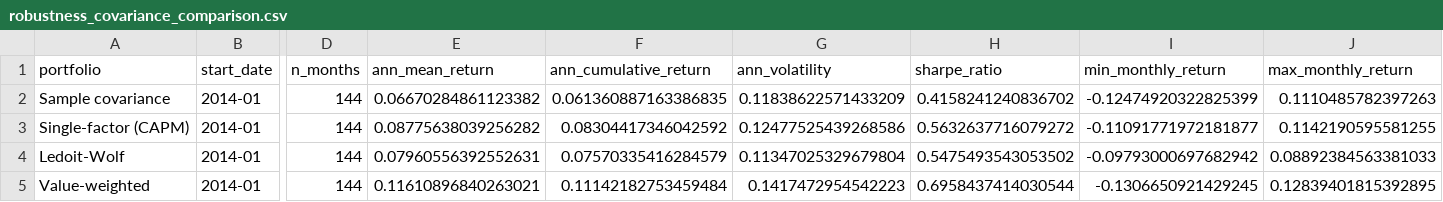
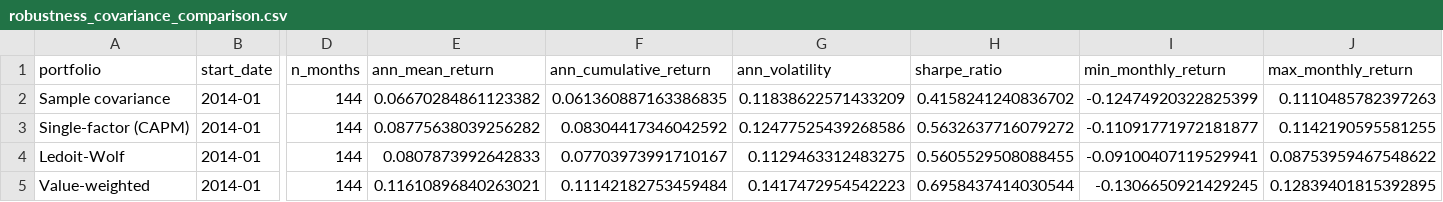
Before and after one commit to Saarujan06/Sustainability-Aware-Asset-Management-Project, a CSV file: results/robustness_covariance_comparison.csv, drawn as a sheet; only a part is shown, gaps mark what is left out; the diff names each change by its address in the sheet, - before the commit and + after, or states it on an @@ line.

```diff
--- a/results/robustness_covariance_comparison.csv
+++ b/results/robustness_covariance_comparison.csv
-E4 (ann_mean_return): 0.07960556392552631
+E4 (ann_mean_return): 0.0807873992642833
-F4 (ann_cumulative_return): 0.07570335416284579
+F4 (ann_cumulative_return): 0.07703973991710167
-G4 (ann_volatility): 0.11347025329679804
+G4 (ann_volatility): 0.1129463312483275
-H4 (sharpe_ratio): 0.5475493543053502
+H4 (sharpe_ratio): 0.5605529508088455
-I4 (min_monthly_return): -0.09793000697682942
+I4 (min_monthly_return): -0.09100407119529941
-J4 (max_monthly_return): 0.08892384563381033
+J4 (max_monthly_return): 0.08753959467548622
```
Also changed, not shown: 3 other files.
